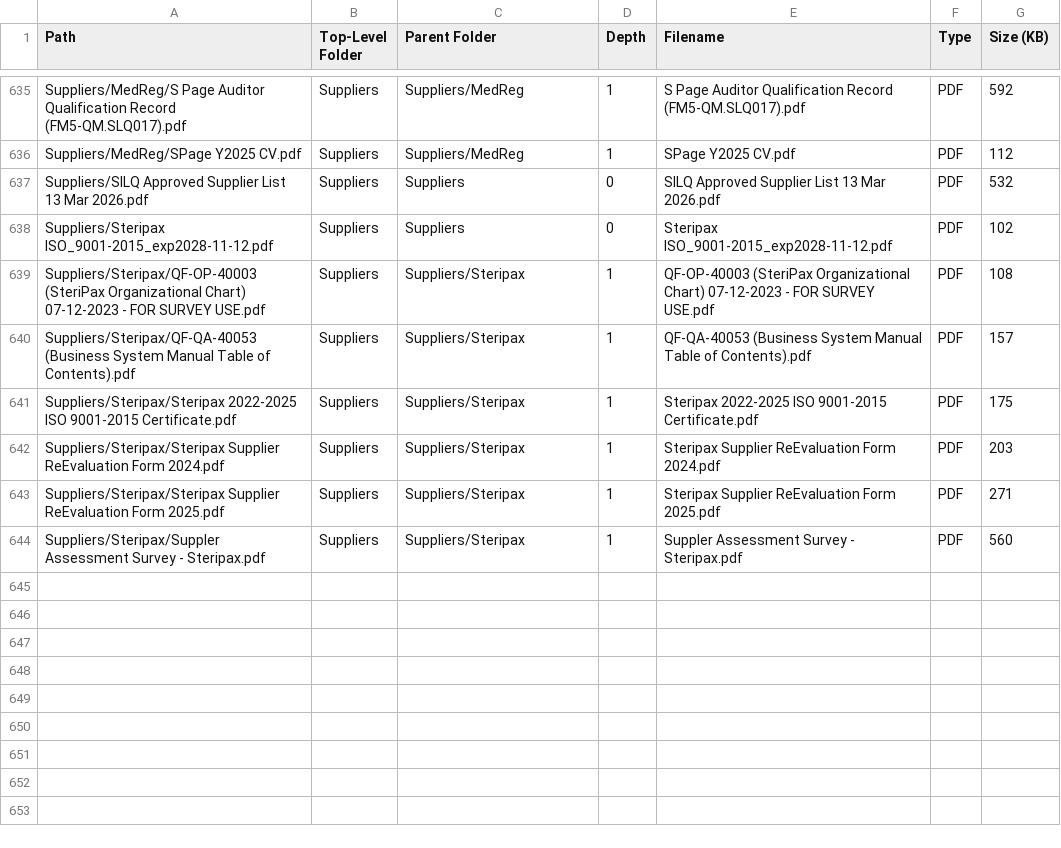
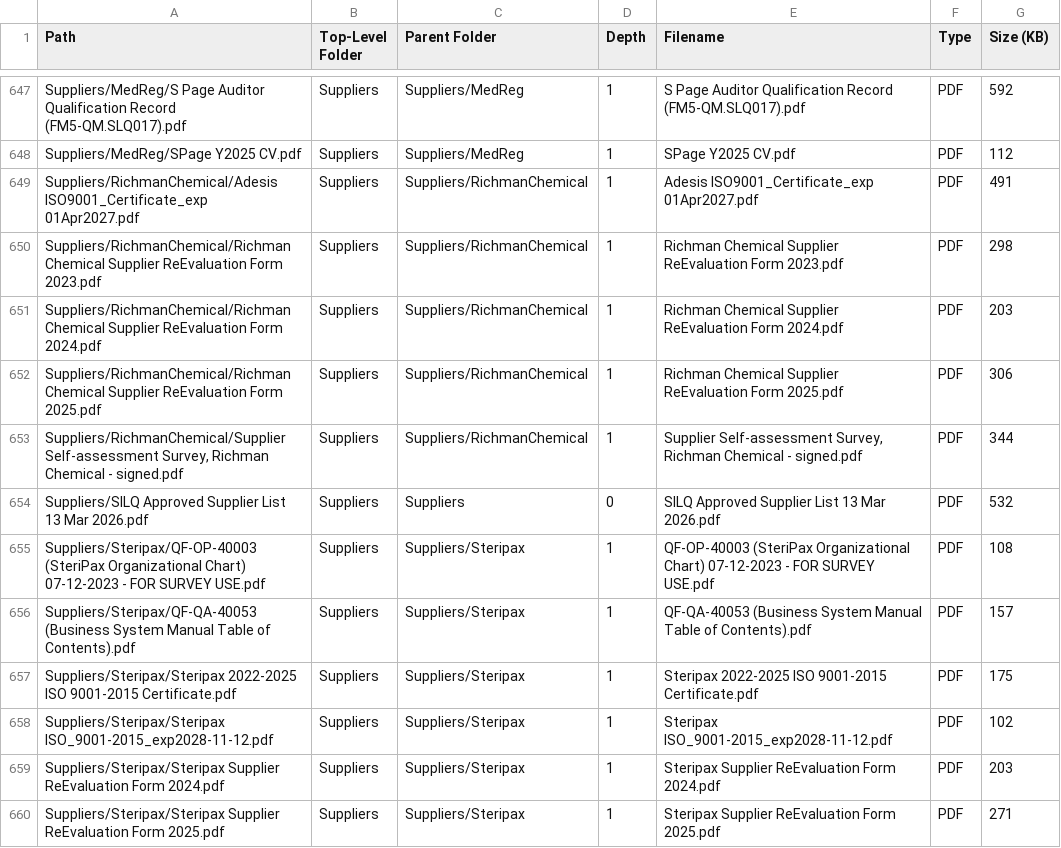
Before and after one commit to Ethan-Rao/SilqeQMS, a CSV file: docs/auditor_portal_file_list.csv, drawn as a sheet; only a part is shown, gaps mark what is left out; the shorter side is filled out with more unchanged rows; the diff covers the shown part only.

```diff
--- a/docs/auditor_portal_file_list.csv
+++ b/docs/auditor_portal_file_list.csv
@@ -636,4 +648,8 @@ Suppliers/MedReg/S Page Auditor Qualification Record (FM5-QM.SLQ017).pdf,Supplie
 Suppliers/MedReg/SPage Y2025 CV.pdf,Suppliers,Suppliers/MedReg,1,SPage Y2025 CV.pdf,PDF,112
+Suppliers/RichmanChemical/Adesis ISO9001_Certificate_exp 01Apr2027.pdf,Suppliers,Suppliers/RichmanChemical,1,Adesis ISO9001_Certificate_exp 01Apr2027.pdf,PDF,491
+Suppliers/RichmanChemical/Richman Chemical Supplier ReEvaluation Form 2023.pdf,Suppliers,Suppliers/RichmanChemical,1,Richman Chemical Supplier ReEvaluation Form 2023.pdf,PDF,298
+Suppliers/RichmanChemical/Richman Chemical Supplier ReEvaluation Form 2024.pdf,Suppliers,Suppliers/RichmanChemical,1,Richman Chemical Supplier ReEvaluation Form 2024.pdf,PDF,203
+Suppliers/RichmanChemical/Richman Chemical Supplier ReEvaluation Form 2025.pdf,Suppliers,Suppliers/RichmanChemical,1,Richman Chemical Supplier ReEvaluation Form 2025.pdf,PDF,306
+"Suppliers/RichmanChemical/Supplier Self-assessment Survey, Richman Chemical - signed.pdf",Suppliers,Suppliers/RichmanChemical,1,"Supplier Self-assessment Survey, Richman Chemical - signed.pdf",PDF,344
 Suppliers/SILQ Approved Supplier List 13 Mar 2026.pdf,Suppliers,Suppliers,0,SILQ Approved Supplier List 13 Mar 2026.pdf,PDF,532
-Suppliers/Steripax ISO_9001-2015_exp2028-11-12.pdf,Suppliers,Suppliers,0,Steripax ISO_9001-2015_exp2028-11-12.pdf,PDF,102
 Suppliers/Steripax/QF-OP-40003 (SteriPax Organizational Chart) 07-12-2023 - FOR SURVEY USE.pdf,Suppliers,Suppliers/Steripax,1,QF-OP-40003 (SteriPax Organizational Chart) 07-12-2023 - FOR SURVEY USE.pdf,PDF,108
@@ -641,2 +657,3 @@ Suppliers/Steripax/QF-QA-40053 (Business System Manual Table of Contents).pdf,Su
 Suppliers/Steripax/Steripax 2022-2025 ISO 9001-2015 Certificate.pdf,Suppliers,Suppliers/Steripax,1,Steripax 2022-2025 ISO 9001-2015 Certificate.pdf,PDF,175
+Suppliers/Steripax/Steripax ISO_9001-2015_exp2028-11-12.pdf,Suppliers,Suppliers/Steripax,1,Steripax ISO_9001-2015_exp2028-11-12.pdf,PDF,102
 Suppliers/Steripax/Steripax Supplier ReEvaluation Form 2024.pdf,Suppliers,Suppliers/Steripax,1,Steripax Supplier ReEvaluation Form 2024.pdf,PDF,203
```
Also changed, not shown: 20 added rows elsewhere in this file.
